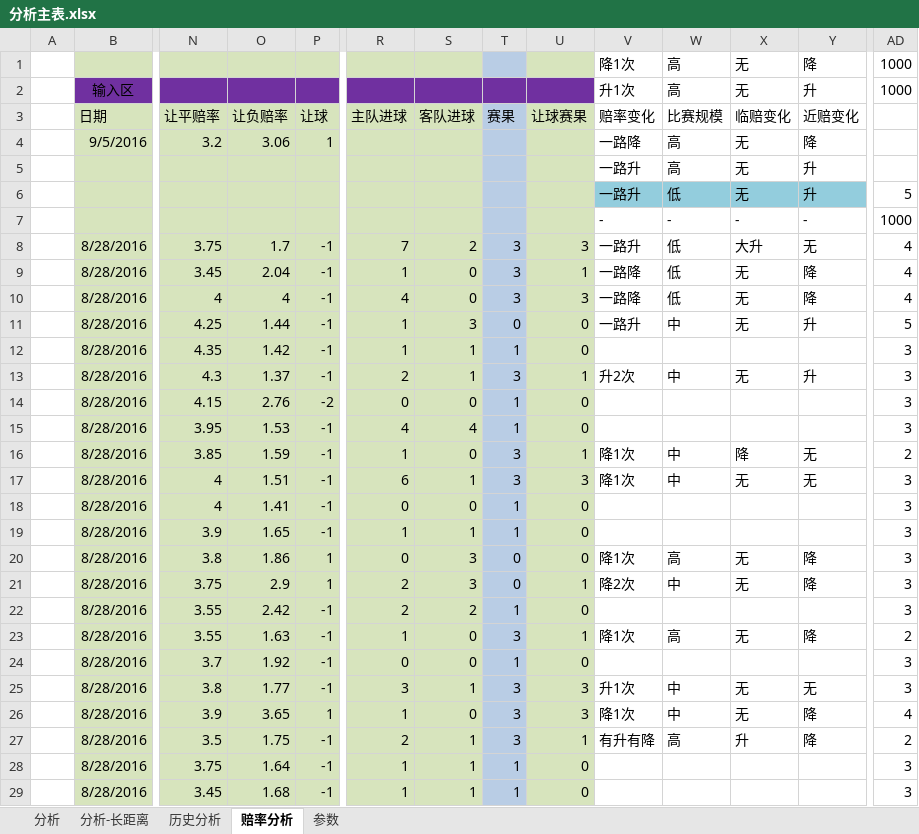
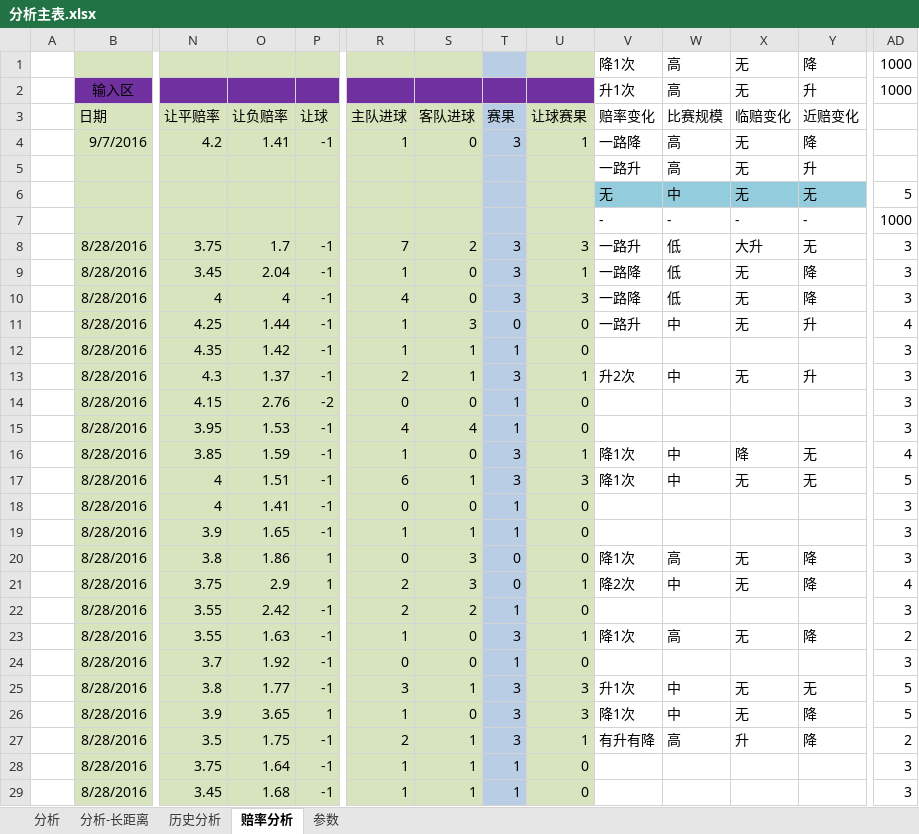
Before and after one commit to sephirothz87/Wtemplate, an Excel workbook: soccer/php/result/analyze/分析主表.xlsx, sheet 赔率分析, drawn as a sheet; only a part is shown, gaps mark what is left out; values as stored, in another font and other column widths than the file's, no borders; conditional formats not drawn; removed rows and columns are numbered as before the commit, all else as after; rows hold the shown columns only; the diff covers the shown part only; the diff names each change by its address in the sheet, - before the commit and + after, or states it on an @@ line.

```diff
--- a/soccer/php/result/analyze/分析主表.xlsx (sheet 赔率分析)
+++ b/soccer/php/result/analyze/分析主表.xlsx (sheet 赔率分析)
-row 4:  | 9/5/2016 | 3.2 | 3.06 | 1 |  |  |  |  | 一路降 | 高 | 无 | 降
+row 4:  | 9/7/2016 | 4.2 | 1.41 | -1 | 1 | 0 | 3 | 1 | 一路降 | 高 | 无 | 降
-V6 (赔率变化): 一路升
+V6 (赔率变化): 无
-W6 (比赛规模): 低
+W6 (比赛规模): 中
-Y6 (近赔变化): 升
+Y6 (近赔变化): 无
-AD8:AD10: 4
+AD8:AD10: 3
-AD11: 5
+AD11: 4
-AD16: 2
+AD16: 4
-AD17: 3
+AD17: 5
-AD21: 3
+AD21: 4
-AD25: 3
+AD25: 5
-AD26: 4
+AD26: 5
```
Also changed, not shown: 26 added rows, 11 removed rows and 269 edited cells elsewhere in this sheet, sheet 分析, 2 other files.
